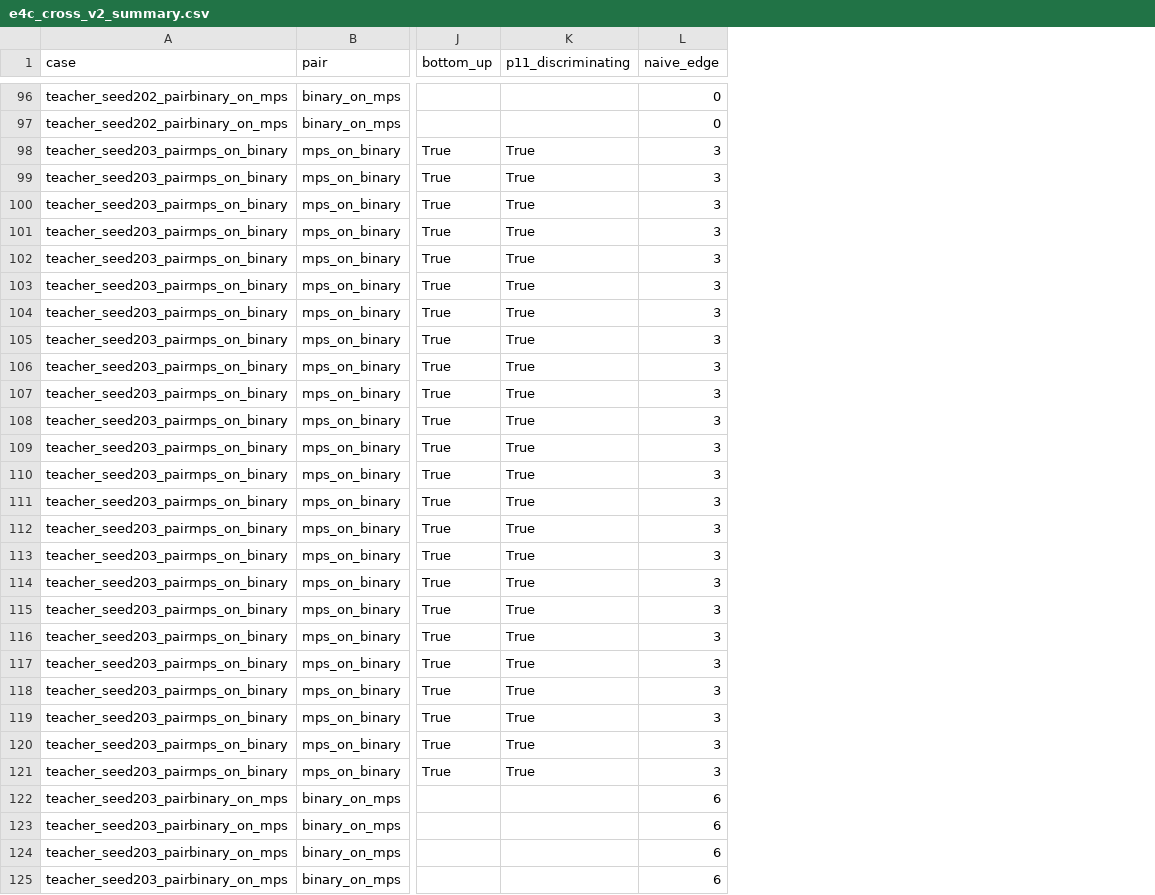
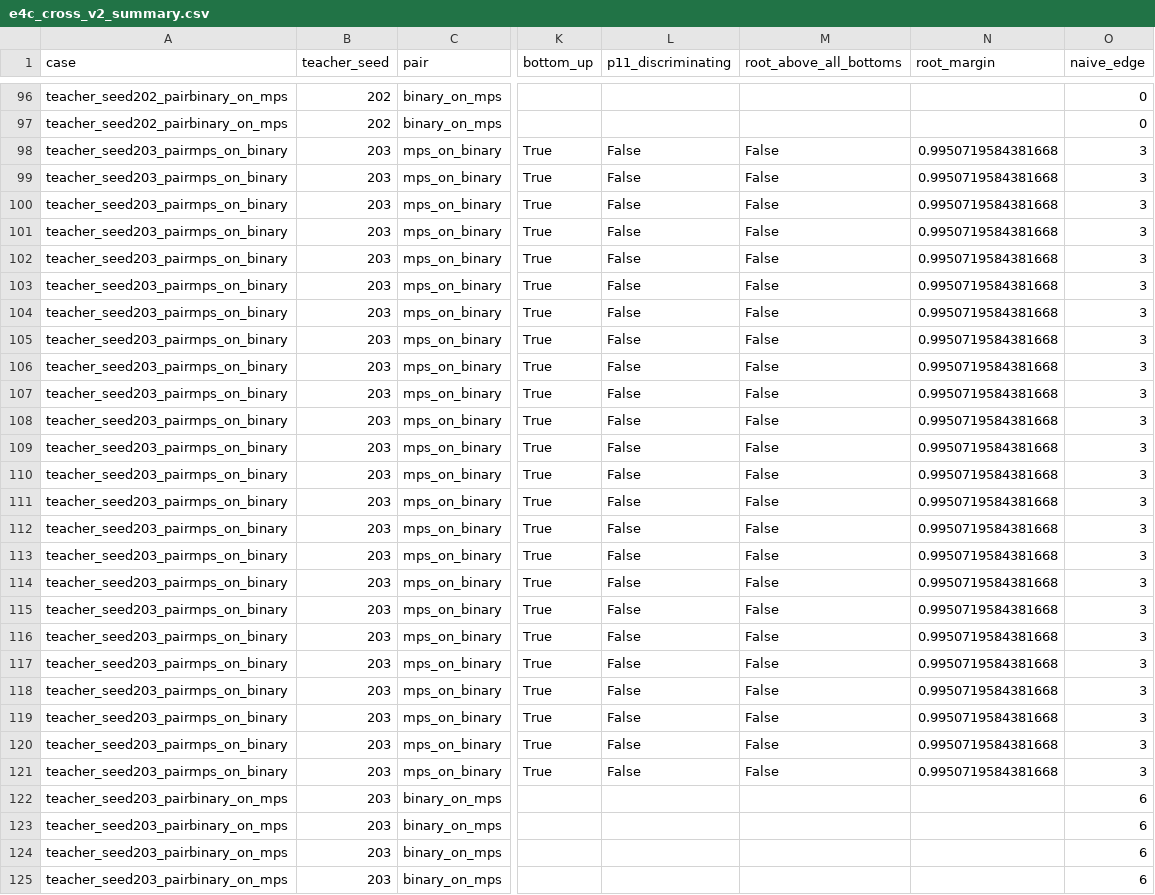
Before and after one commit to seamus-fallows/TTN-regimes, a CSV file: experiments/data_teacher/results/e4c_cross_v2_summary.csv, drawn as a sheet; only a part is shown, gaps mark what is left out; addresses are those after the commit; the diff names each change by its address in the sheet, - before the commit and + after, or states it on an @@ line.

```diff
--- a/experiments/data_teacher/results/e4c_cross_v2_summary.csv
+++ b/experiments/data_teacher/results/e4c_cross_v2_summary.csv
+column B (teacher_seed), rows 96-125: 202 | 202 | 203 | 203 | 203 | 203 | 203 | 203 | 203 | 203 | 203 | 203 | 203 | 203 | 203 | 203 | 203 | 203 | 203 | 203 | 203 | 203 | 203 | 203 | 203 | 203 | 203 | 203 | 203 | 203
+column M (root_above_all_bottoms), rows 98-121: all False
+column N (root_margin), rows 98-121: all 0.9950719584381668
-L98:L121 (p11_discriminating): True
+L98:L121 (p11_discriminating): False
```
Also changed, not shown: experiments/data_teacher/results/e2_sigma_v2_runs.csv, experiments/data_teacher/results/e4a_sigma_v2_summary.csv, 51 other files.
